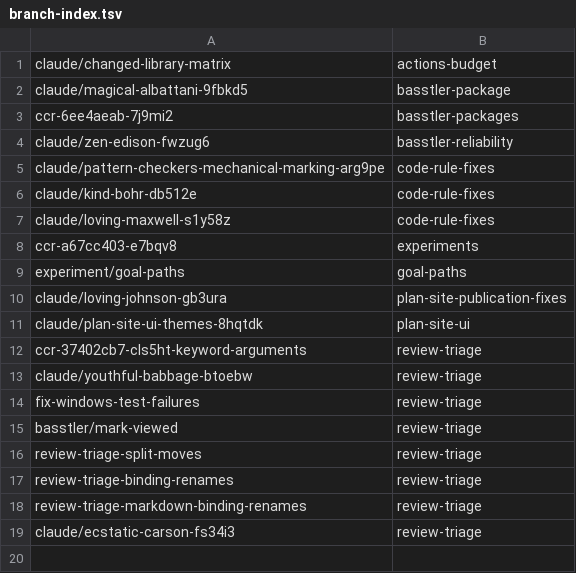
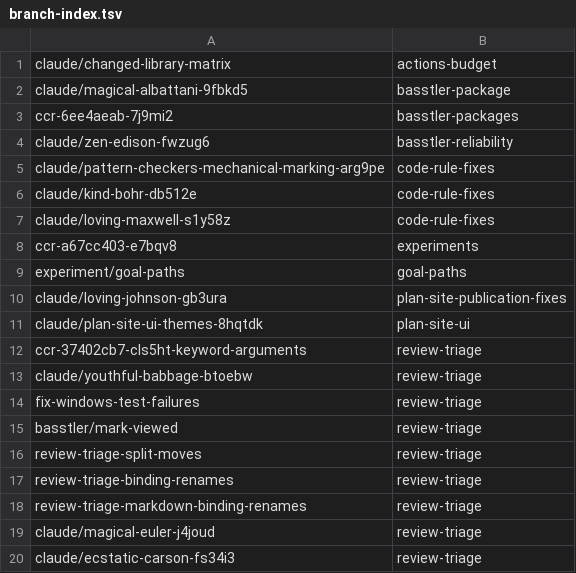
Before and after one commit to KAOS-repositories/basstler, a TSV file: .claude/personal/plans/_generated/branch-index.tsv, drawn as a sheet; the diff names each change by its address in the sheet, - before the commit and + after, or states it on an @@ line.

Commit message:
Update plan manifest for review-triage

```diff
--- a/.claude/personal/plans/_generated/branch-index.tsv
+++ b/.claude/personal/plans/_generated/branch-index.tsv
+row 19: claude/magical-euler-j4joud | review-triage
```
Also changed, not shown: 1 other file.
